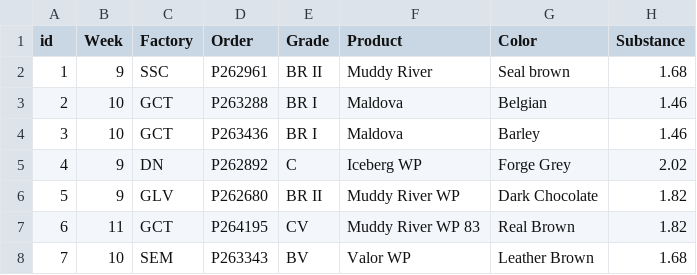
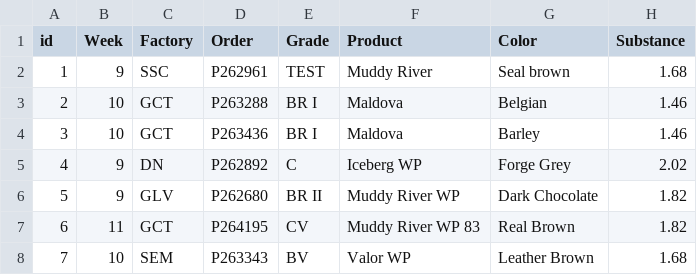
Before and after one commit to guiconci/wb_grading_report, a CSV file: plan.csv, drawn as a sheet; only a part is shown; the diff names each change by its address in the sheet, - before the commit and + after, or states it on an @@ line.

Commit message:
Update plan.csv

```diff
--- a/plan.csv
+++ b/plan.csv
-E2 (Grade): BR II
+E2 (Grade): TEST
```
